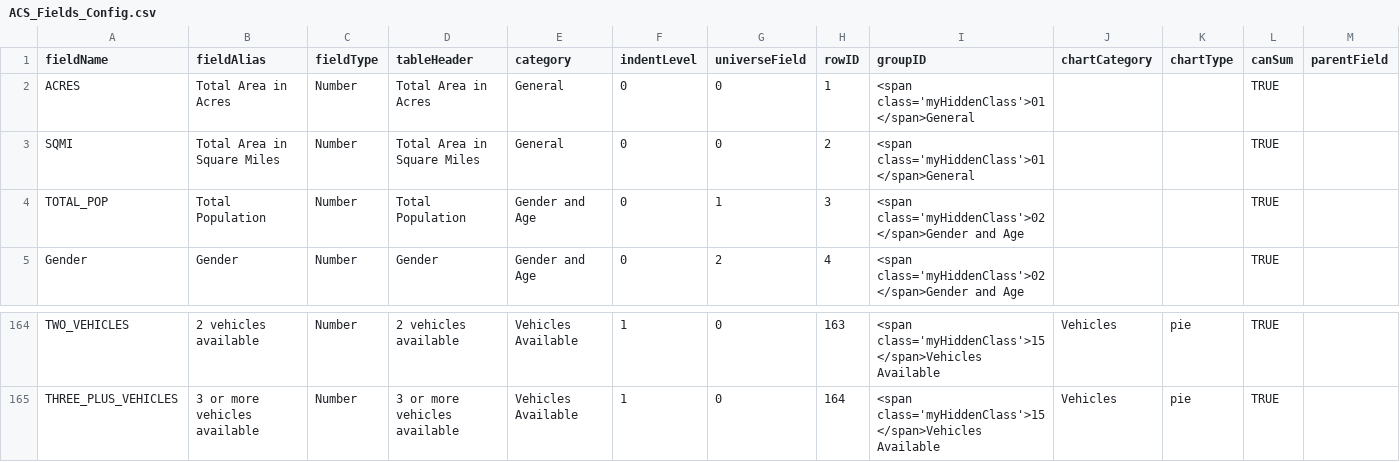
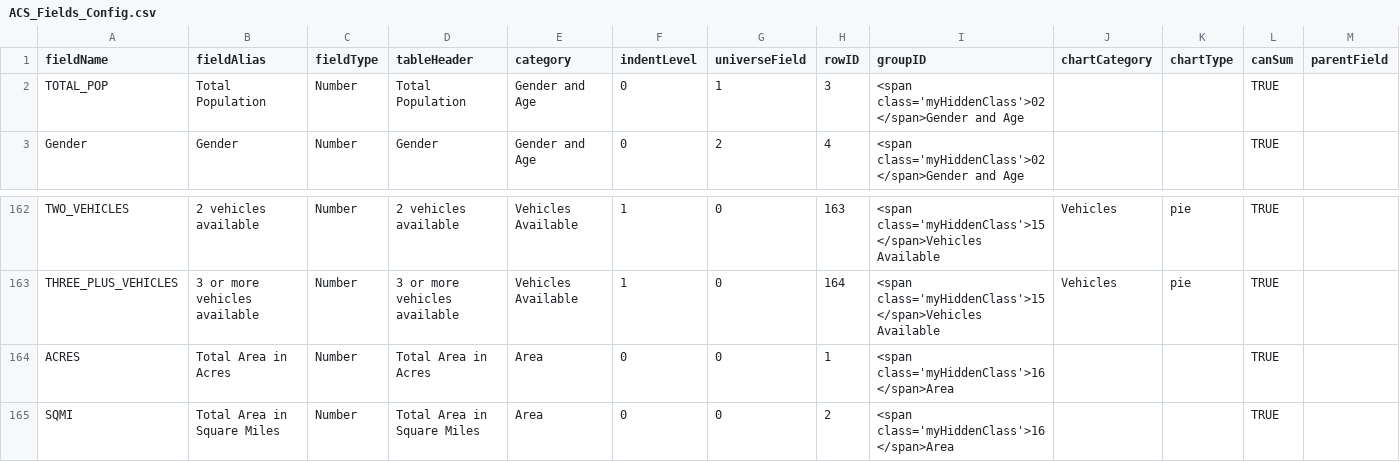
Before and after one commit to AZMAG/DemographicState, a CSV file: app/resources/excel/ACS_Fields_Config.csv, drawn as a sheet; only a part is shown, gaps mark what is left out; removed rows and columns are numbered as before the commit, all else as after; rows hold the shown columns only; the diff names each change by its address in the sheet, - before the commit and + after, or states it on an @@ line.

Commit message:
Updated fields shown in maps panel and Advanced query.

```diff
--- a/app/resources/excel/ACS_Fields_Config.csv
+++ b/app/resources/excel/ACS_Fields_Config.csv
-row 2: ACRES | Total Area in Acres | Number | Total Area in Acres | General | 0 | 0 | 1 | <span class='myHiddenClass'>01</span>General |  |  | TRUE
-row 3: SQMI | Total Area in Square Miles | Number | Total Area in Square Miles | General | 0 | 0 | 2 | <span class='myHiddenClass'>01</span>General |  |  | TRUE
+row 164: ACRES | Total Area in Acres | Number | Total Area in Acres | Area | 0 | 0 | 1 | <span class='myHiddenClass'>16</span>Area |  |  | TRUE
+row 165: SQMI | Total Area in Square Miles | Number | Total Area in Square Miles | Area | 0 | 0 | 2 | <span class='myHiddenClass'>16</span>Area |  |  | TRUE
```
Also changed, not shown: 2 other files.
